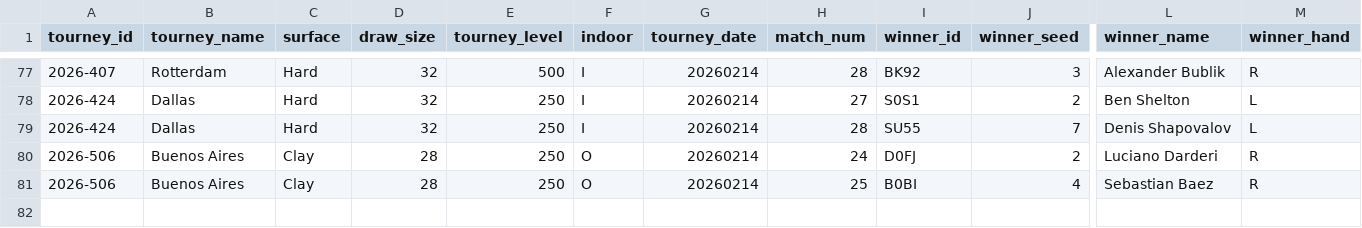
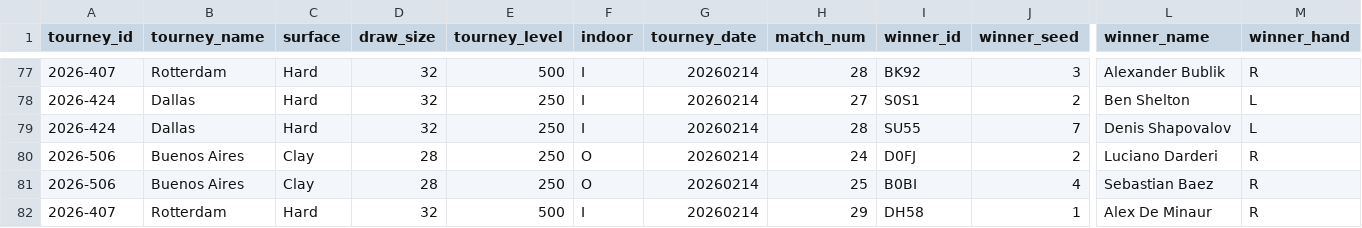
Before and after one commit to Tennismylife/TML-Website, a CSV file: data/ongoing_tourneys.csv, drawn as a sheet; only a part is shown, gaps mark what is left out; rows hold the shown columns only; the diff names each change by its address in the sheet, - before the commit and + after, or states it on an @@ line.

Commit message:
Update ongoing_tourneys.csv

```diff
--- a/data/ongoing_tourneys.csv
+++ b/data/ongoing_tourneys.csv
+row 82: 2026-407 | Rotterdam | Hard | 32 | 500 | I | 20260214 | 29 | DH58 | 1 | Alex De Minaur | R
```
